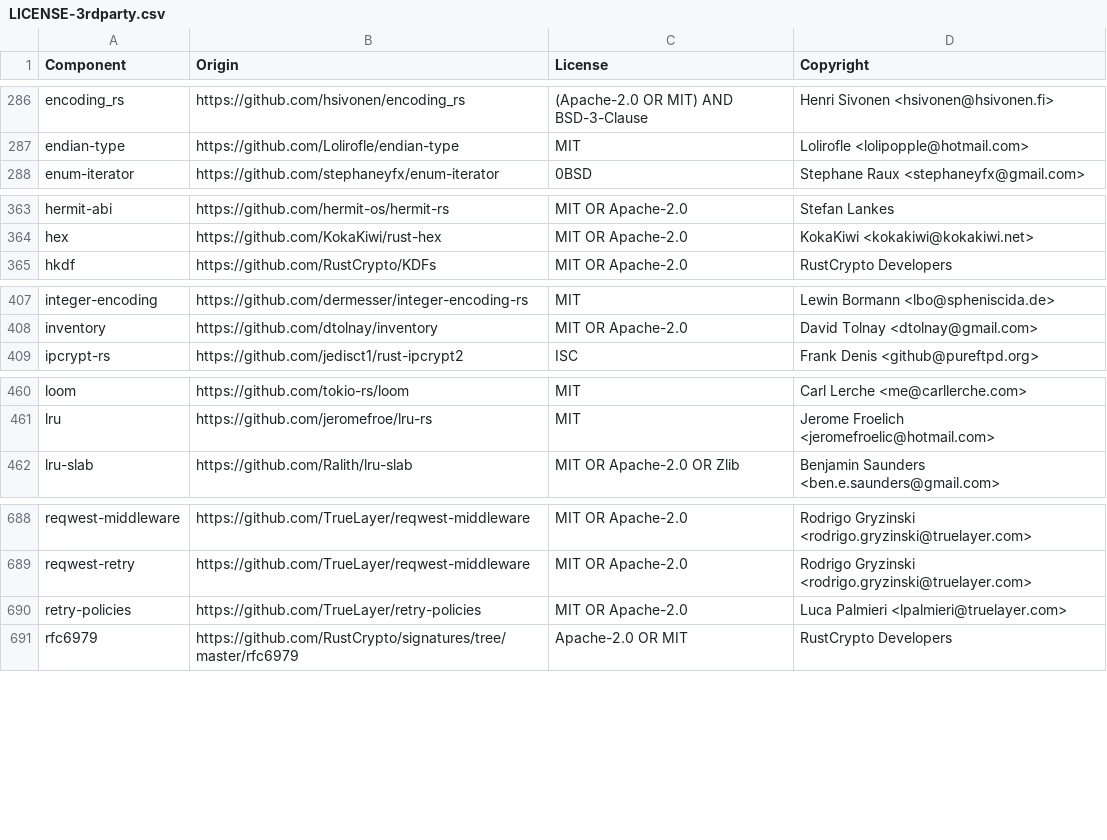
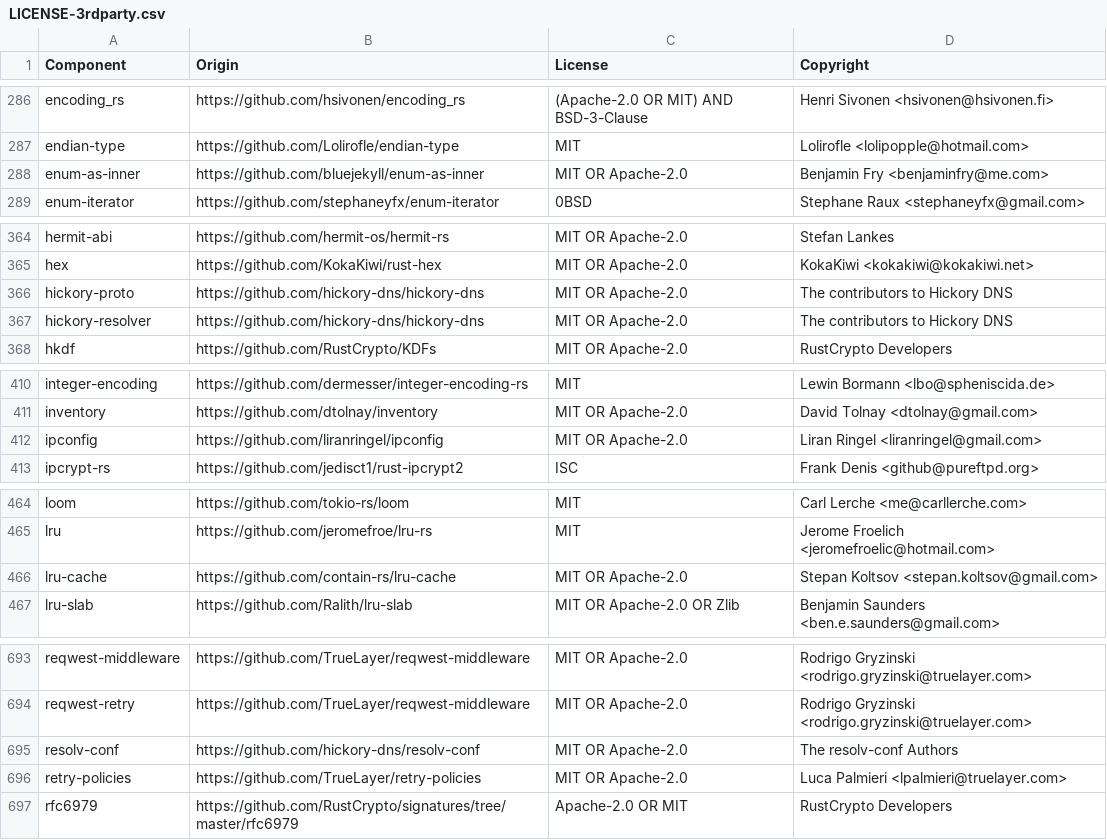
Before and after one commit to quickwit-oss/quickwit, a CSV file: LICENSE-3rdparty.csv, drawn as a sheet; only a part is shown, gaps mark what is left out; the diff covers the shown part only.

Commit message:
aws: use caching DNS resolver for S3 HTTP client to reduce lookup churn
The AWS SDK's default HTTP client resolves DNS via hyper's uncached
GaiResolver, causing redundant blocking getaddrinfo lookups under high
connection churn (e.g. many concurrent S3 range requests). Swap in a
Hickory-based resolver with a configurable minimum TTL floor to absorb
bursts while still following endpoint IP rotations.

```diff
--- a/LICENSE-3rdparty.csv
+++ b/LICENSE-3rdparty.csv
@@ -287,2 +287,3 @@ encoding_rs,https://github.com/hsivonen/encoding_rs,(Apache-2.0 OR MIT) AND BSD-
 endian-type,https://github.com/Lolirofle/endian-type,MIT,Lolirofle <lolipopple@hotmail.com>
+enum-as-inner,https://github.com/bluejekyll/enum-as-inner,MIT OR Apache-2.0,Benjamin Fry <benjaminfry@me.com>
 enum-iterator,https://github.com/stephaneyfx/enum-iterator,0BSD,Stephane Raux <stephaneyfx@gmail.com>
@@ -364,2 +365,4 @@ hermit-abi,https://github.com/hermit-os/hermit-rs,MIT OR Apache-2.0,Stefan Lanke
 hex,https://github.com/KokaKiwi/rust-hex,MIT OR Apache-2.0,KokaKiwi <kokakiwi@kokakiwi.net>
+hickory-proto,https://github.com/hickory-dns/hickory-dns,MIT OR Apache-2.0,The contributors to Hickory DNS
+hickory-resolver,https://github.com/hickory-dns/hickory-dns,MIT OR Apache-2.0,The contributors to Hickory DNS
 hkdf,https://github.com/RustCrypto/KDFs,MIT OR Apache-2.0,RustCrypto Developers
@@ -408,2 +411,3 @@ integer-encoding,https://github.com/dermesser/integer-encoding-rs,MIT,Lewin Borm
 inventory,https://github.com/dtolnay/inventory,MIT OR Apache-2.0,David Tolnay <dtolnay@gmail.com>
+ipconfig,https://github.com/liranringel/ipconfig,MIT OR Apache-2.0,Liran Ringel <liranringel@gmail.com>
 ipcrypt-rs,https://github.com/jedisct1/rust-ipcrypt2,ISC,Frank Denis <github@pureftpd.org>
@@ -461,2 +465,3 @@ loom,https://github.com/tokio-rs/loom,MIT,Carl Lerche <me@carllerche.com>
 lru,https://github.com/jeromefroe/lru-rs,MIT,Jerome Froelich <jeromefroelic@hotmail.com>
+lru-cache,https://github.com/contain-rs/lru-cache,MIT OR Apache-2.0,Stepan Koltsov <stepan.koltsov@gmail.com>
 lru-slab,https://github.com/Ralith/lru-slab,MIT OR Apache-2.0 OR Zlib,Benjamin Saunders <ben.e.saunders@gmail.com>
@@ -689,2 +694,3 @@ reqwest-middleware,https://github.com/TrueLayer/reqwest-middleware,MIT OR Apache
 reqwest-retry,https://github.com/TrueLayer/reqwest-middleware,MIT OR Apache-2.0,Rodrigo Gryzinski <rodrigo.gryzinski@truelayer.com>
+resolv-conf,https://github.com/hickory-dns/resolv-conf,MIT OR Apache-2.0,The resolv-conf Authors
 retry-policies,https://github.com/TrueLayer/retry-policies,MIT OR Apache-2.0,Luca Palmieri <lpalmieri@truelayer.com>
```
Also changed, not shown: 2 added rows elsewhere in this file, 5 other files.
